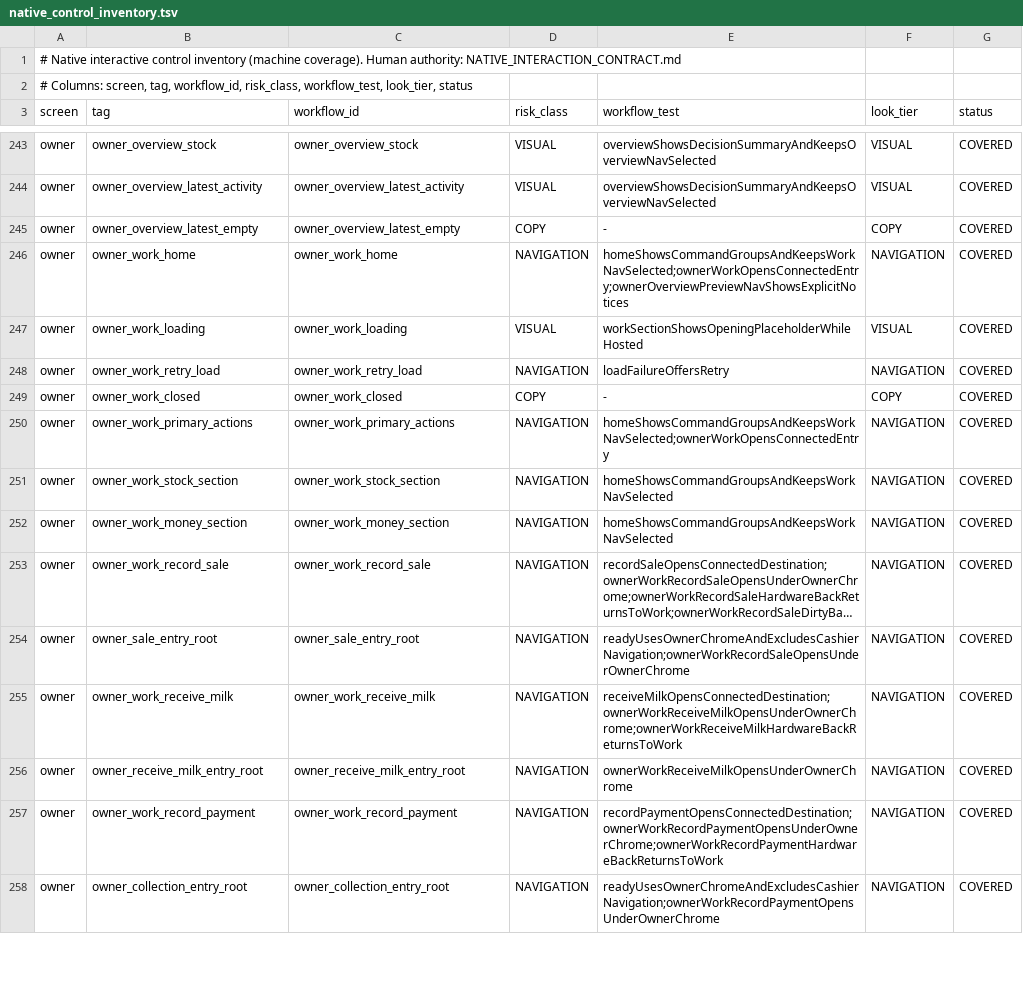
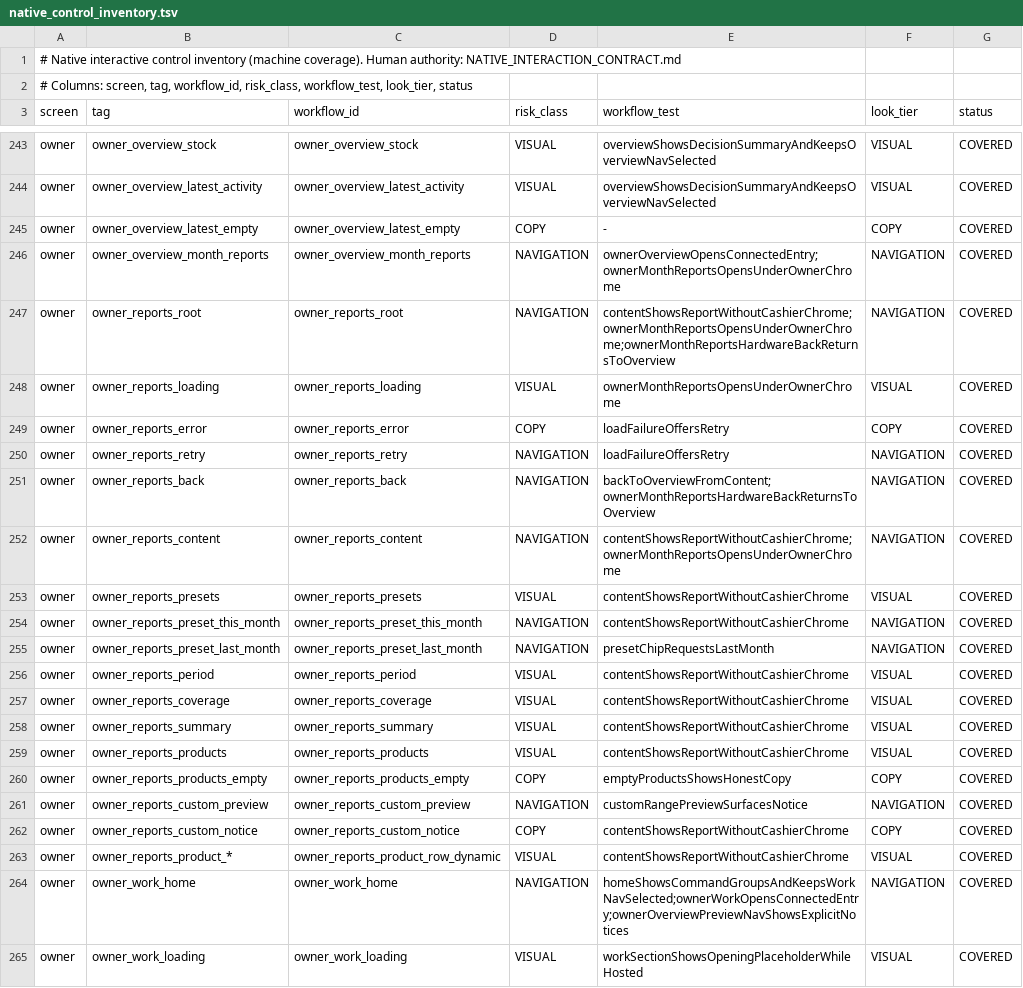
Before and after one commit to teymurl3ng/sm_counter_app, a TSV file: phase18/qa/native_control_inventory.tsv, drawn as a sheet; only a part is shown, gaps mark what is left out; the shorter side is filled out with more unchanged rows; long unchanged cells end in ….

```diff
--- a/phase18/qa/native_control_inventory.tsv
+++ b/phase18/qa/native_control_inventory.tsv
@@ -245,2 +245,20 @@ owner	owner_overview_latest_activity	owner_overview_latest_activity	VISUAL	overv
 owner	owner_overview_latest_empty	owner_overview_latest_empty	COPY	-	COPY	COVERED
+owner	owner_overview_month_reports	owner_overview_month_reports	NAVIGATION	ownerOverviewOpensConnectedEntry;ownerMonthReportsOpensUnderOwnerChrome	NAVIGATION	COVERED
+owner	owner_reports_root	owner_reports_root	NAVIGATION	contentShowsReportWithoutCashierChrome;ownerMonthReportsOpensUnderOwnerChrome;ownerMonthReportsHardwareBackReturnsToOverview	NAVIGATION	COVERED
+owner	owner_reports_loading	owner_reports_loading	VISUAL	ownerMonthReportsOpensUnderOwnerChrome	VISUAL	COVERED
+owner	owner_reports_error	owner_reports_error	COPY	loadFailureOffersRetry	COPY	COVERED
+owner	owner_reports_retry	owner_reports_retry	NAVIGATION	loadFailureOffersRetry	NAVIGATION	COVERED
+owner	owner_reports_back	owner_reports_back	NAVIGATION	backToOverviewFromContent;ownerMonthReportsHardwareBackReturnsToOverview	NAVIGATION	COVERED
+owner	owner_reports_content	owner_reports_content	NAVIGATION	contentShowsReportWithoutCashierChrome;ownerMonthReportsOpensUnderOwnerChrome	NAVIGATION	COVERED
+owner	owner_reports_presets	owner_reports_presets	VISUAL	contentShowsReportWithoutCashierChrome	VISUAL	COVERED
+owner	owner_reports_preset_this_month	owner_reports_preset_this_month	NAVIGATION	contentShowsReportWithoutCashierChrome	NAVIGATION	COVERED
+owner	owner_reports_preset_last_month	owner_reports_preset_last_month	NAVIGATION	presetChipRequestsLastMonth	NAVIGATION	COVERED
+owner	owner_reports_period	owner_reports_period	VISUAL	contentShowsReportWithoutCashierChrome	VISUAL	COVERED
+owner	owner_reports_coverage	owner_reports_coverage	VISUAL	contentShowsReportWithoutCashierChrome	VISUAL	COVERED
+owner	owner_reports_summary	owner_reports_summary	VISUAL	contentShowsReportWithoutCashierChrome	VISUAL	COVERED
+owner	owner_reports_products	owner_reports_products	VISUAL	contentShowsReportWithoutCashierChrome	VISUAL	COVERED
+owner	owner_reports_products_empty	owner_reports_products_empty	COPY	emptyProductsShowsHonestCopy	COPY	COVERED
+owner	owner_reports_custom_preview	owner_reports_custom_preview	NAVIGATION	customRangePreviewSurfacesNotice	NAVIGATION	COVERED
+owner	owner_reports_custom_notice	owner_reports_custom_notice	COPY	contentShowsReportWithoutCashierChrome	COPY	COVERED
+owner	owner_reports_product_*	owner_reports_product_row_dynamic	VISUAL	contentShowsReportWithoutCashierChrome	VISUAL	COVERED
 owner	owner_work_home	owner_work_home	NAVIGATION	homeShowsCommandGroupsAndKeepsWorkNavSelected;ownerWorkOpensConnectedEntry;ownerOverviewPreviewNavShowsExplicitNotices	NAVIGATION	COVERED
```
Also changed, not shown: 15 other files.
